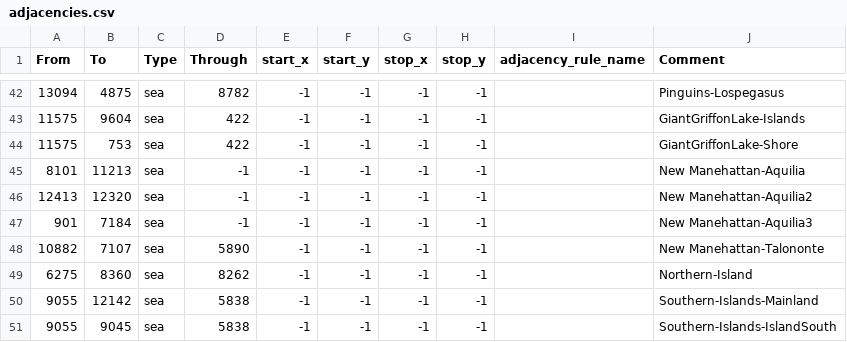
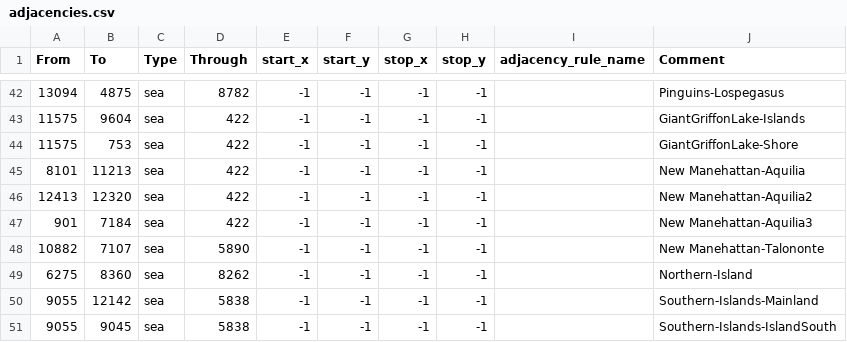
Before and after one commit to Danior5/EGF_dev, a CSV file: map/adjacencies.csv, drawn as a sheet; only a part is shown, gaps mark what is left out.

Commit message:
EQC War Changes Part 4
That was the wrong ID.

```diff
--- a/map/adjacencies.csv
+++ b/map/adjacencies.csv
@@ -44,5 +44,5 @@ From;To;Type;Through;start_x;start_y;stop_x;stop_y;adjacency_rule_name;Comment
 11575;753;sea;422;-1;-1;-1;-1;;GiantGriffonLake-Shore
-8101;11213;sea;-1;-1;-1;-1;-1;;New Manehattan-Aquilia
-12413;12320;sea;-1;-1;-1;-1;-1;;New Manehattan-Aquilia2
-901;7184;sea;-1;-1;-1;-1;-1;;New Manehattan-Aquilia3
+8101;11213;sea;422;-1;-1;-1;-1;;New Manehattan-Aquilia
+12413;12320;sea;422;-1;-1;-1;-1;;New Manehattan-Aquilia2
+901;7184;sea;422;-1;-1;-1;-1;;New Manehattan-Aquilia3
 10882;7107;sea;5890;-1;-1;-1;-1;;New Manehattan-Talononte
```
